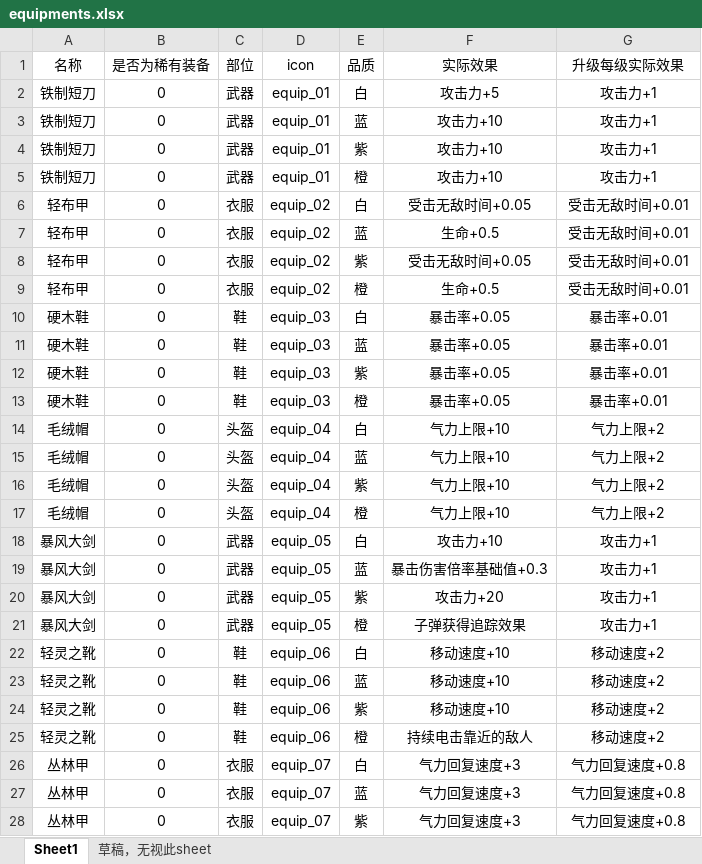
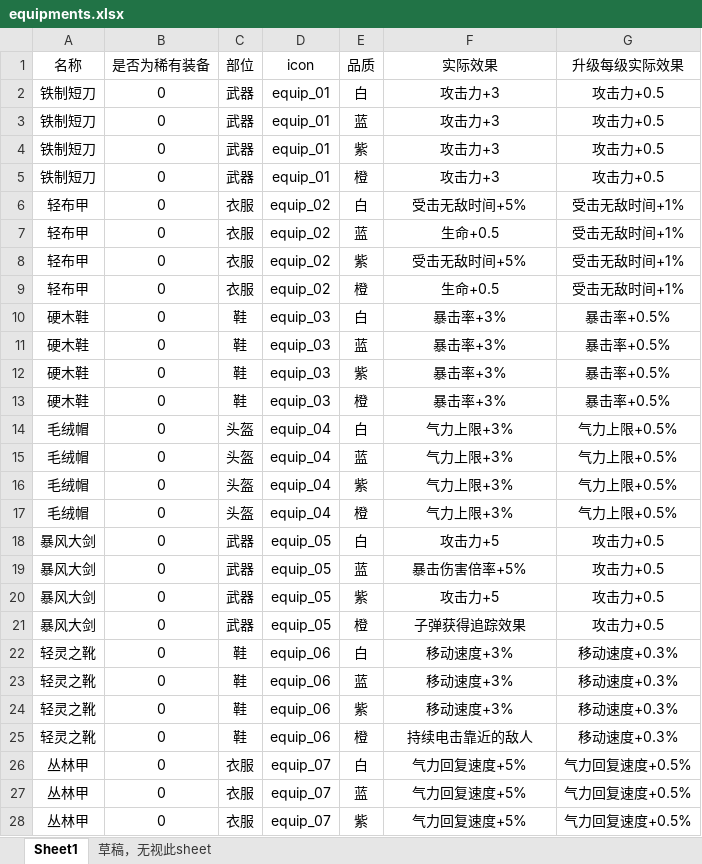
Before and after one commit to ugo123321/rzz_godot_newtry, an Excel workbook: config/excel/equipments.xlsx, sheet Sheet1, drawn as a sheet; only a part is shown; values as stored, in another font and other column widths than the file's, no borders; the diff covers the shown part only; the diff names each change by its address in the sheet, - before the commit and + after, or states it on an @@ line.

```diff
--- a/config/excel/equipments.xlsx (sheet Sheet1)
+++ b/config/excel/equipments.xlsx (sheet Sheet1)
-F2 (实际效果): 攻击力+5
+F2 (实际效果): 攻击力+3
-G2:G5 (升级每级实际效果): 攻击力+1
+G2:G5 (升级每级实际效果): 攻击力+0.5
-F3:F5 (实际效果): 攻击力+10
+F3:F5 (实际效果): 攻击力+3
-F6 (实际效果): 受击无敌时间+0.05
+F6 (实际效果): 受击无敌时间+5%
-G6:G9 (升级每级实际效果): 受击无敌时间+0.01
+G6:G9 (升级每级实际效果): 受击无敌时间+1%
-F8 (实际效果): 受击无敌时间+0.05
+F8 (实际效果): 受击无敌时间+5%
-F10:F13 (实际效果): 暴击率+0.05
+F10:F13 (实际效果): 暴击率+3%
-G10:G13 (升级每级实际效果): 暴击率+0.01
+G10:G13 (升级每级实际效果): 暴击率+0.5%
-F14:F17 (实际效果): 气力上限+10
+F14:F17 (实际效果): 气力上限+3%
-G14:G17 (升级每级实际效果): 气力上限+2
+G14:G17 (升级每级实际效果): 气力上限+0.5%
-F18 (实际效果): 攻击力+10
+F18 (实际效果): 攻击力+5
-G18:G21 (升级每级实际效果): 攻击力+1
+G18:G21 (升级每级实际效果): 攻击力+0.5
-F19 (实际效果): 暴击伤害倍率基础值+0.3
+F19 (实际效果): 暴击伤害倍率+5%
-F20 (实际效果): 攻击力+20
+F20 (实际效果): 攻击力+5
-F22:F24 (实际效果): 移动速度+10
+F22:F24 (实际效果): 移动速度+3%
-G22:G25 (升级每级实际效果): 移动速度+2
+G22:G25 (升级每级实际效果): 移动速度+0.3%
-F26:F28 (实际效果): 气力回复速度+3
+F26:F28 (实际效果): 气力回复速度+5%
-G26:G28 (升级每级实际效果): 气力回复速度+0.8
+G26:G28 (升级每级实际效果): 气力回复速度+0.5%
```
Also changed, not shown: 6 edited cells elsewhere in this sheet, sheet 草稿，无视此sheet, hidden cells, config/excel/chapters.xlsx, config/excel/monsters.xlsx, 48 other files.
